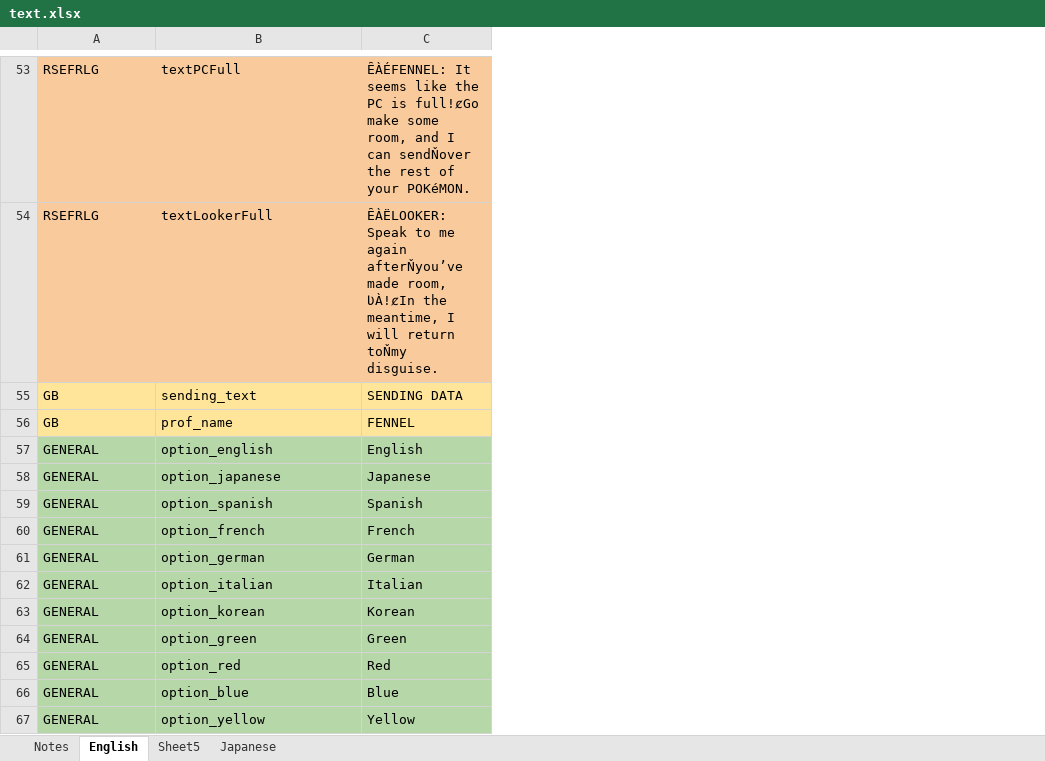
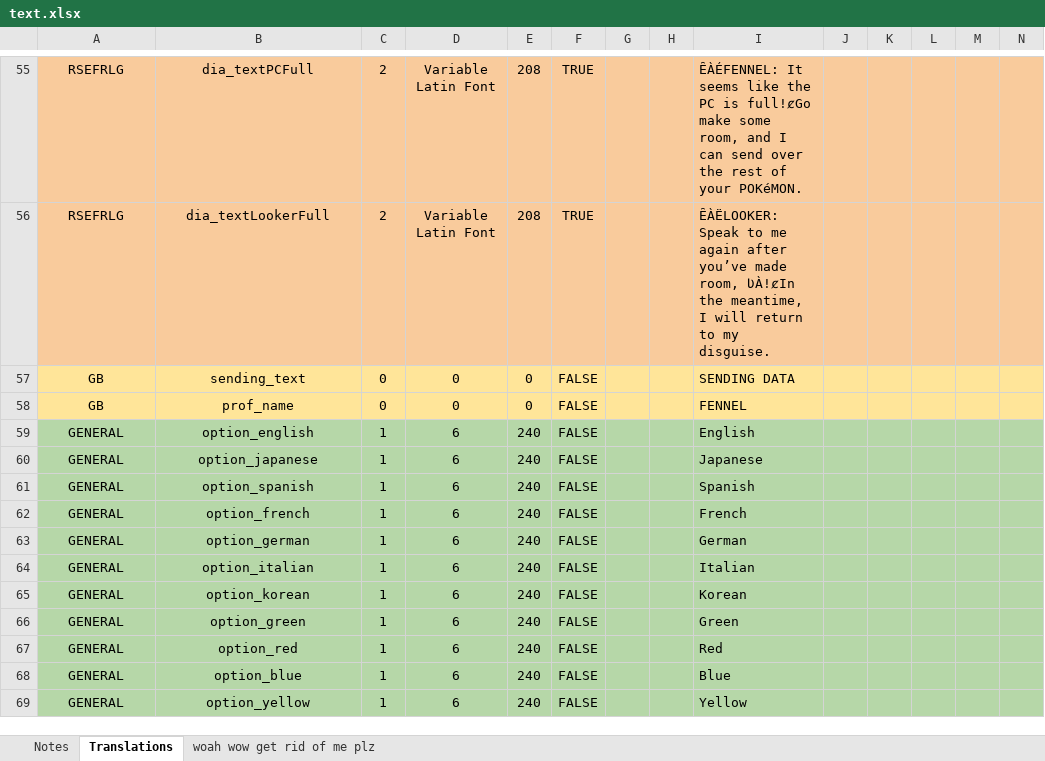
Before and after one commit to GearsProgress/Poke_Transporter_GB, an Excel workbook: text_helper/text.xlsx, sheet Translations, drawn as a sheet; only a part is shown, gaps mark what is left out; values as stored, in another font and other column widths than the file's, no borders; charts and pictures not drawn; addresses are those after the commit; the diff covers the shown part only; the diff names each change by its address in the sheet, - before the commit and + after, or states it on an @@ line.

```diff
--- a/text_helper/text.xlsx (sheet Translations)
+++ b/text_helper/text.xlsx (sheet Translations)
-sheet tab: English
+sheet tab: Translations
-sheet tab: Sheet5
+sheet tab: woah wow get rid of me plz
-sheet tab: Japanese
+column C, rows 55-69: 2 | 2 | 0 | 0 | 1 | 1 | 1 | 1 | 1 | 1 | 1 | 1 | 1 | 1 | 1
+column D, rows 55-69: Variable Latin Font | Variable Latin Font | 0 | 0 | 6 | 6 | 6 | 6 | 6 | 6 | 6 | 6 | 6 | 6 | 6
+column E, rows 55-69: 208 | 208 | 0 | 0 | 240 | 240 | 240 | 240 | 240 | 240 | 240 | 240 | 240 | 240 | 240
+column F, rows 55-69: TRUE | TRUE | FALSE | FALSE | FALSE | FALSE | FALSE | FALSE | FALSE | FALSE | FALSE | FALSE | FALSE | FALSE | FALSE
+column G, empty
+column H, empty
+column J, empty
+column K, empty
+column L, empty
+column M, empty
+column N, empty
-A55:B69 alignment: left
+A55:B69 alignment: center
-B55: textPCFull
+B55: dia_textPCFull
-I55: …I can sendŇover the rest…
+I55: …I can send over the rest…
-B56: textLookerFull
+B56: dia_textLookerFull
-I56: …me again afterŇyou’ve made room, ƲÀ!ȼIn the meantime, I will return toŇmy disguise.
+I56: …me again after you’ve made room, ƲÀ!ȼIn the meantime, I will return to my disguise.
```
Also changed, not shown: 7 added rows, 1 moved row, 31 edited cells and cell formats elsewhere in this sheet, charts or pictures, 17 other files.
